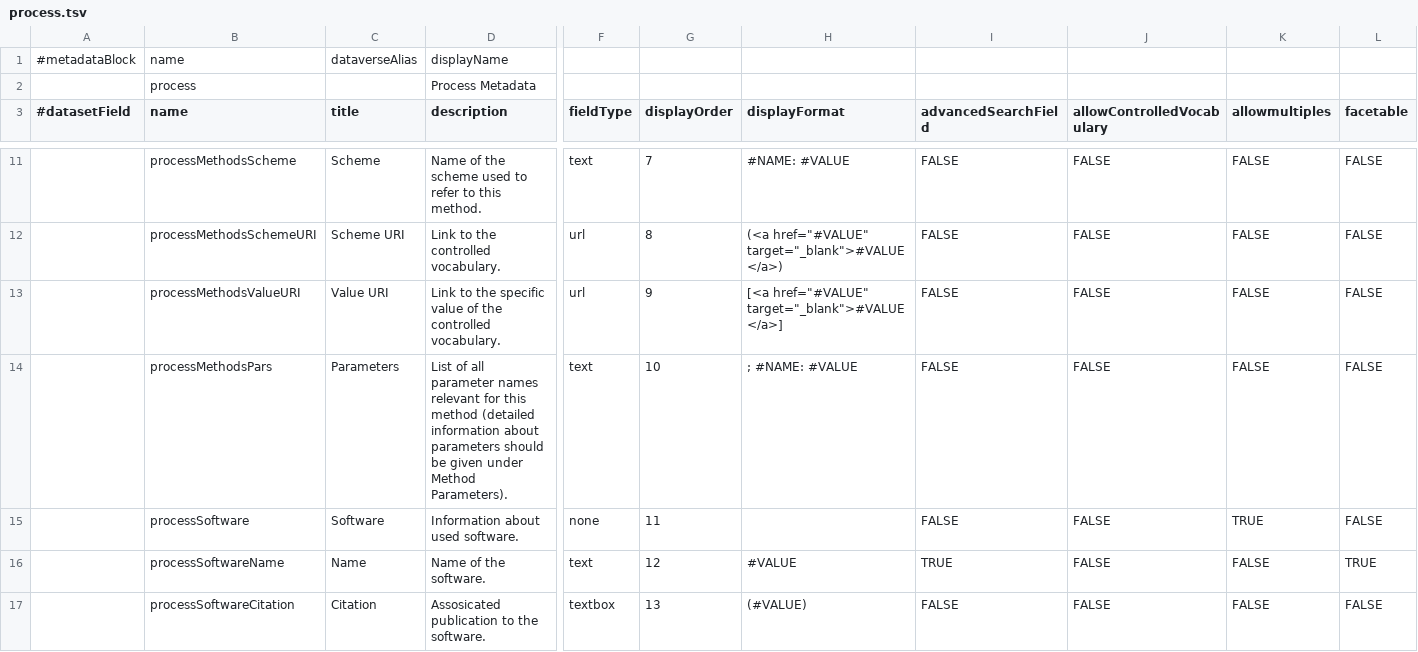
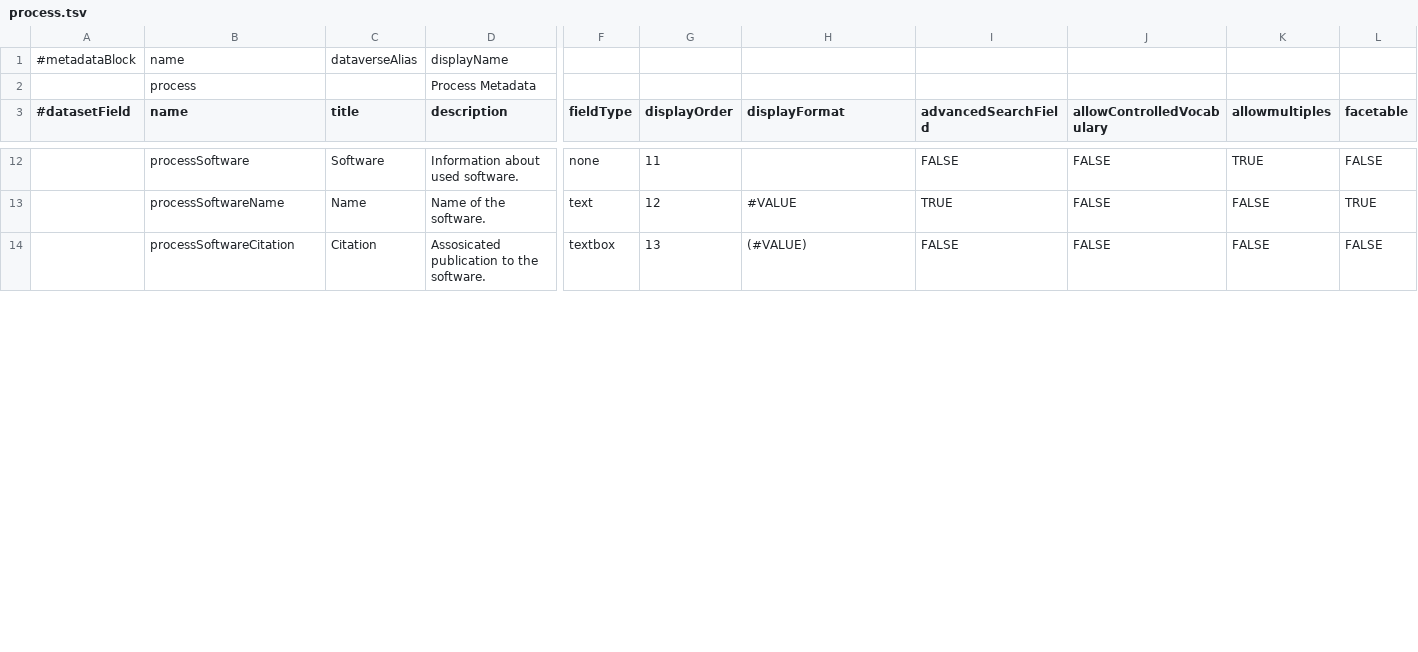
Before and after one commit to izus-fokus/darus-metadata-blocks, a TSV file: process.tsv, drawn as a sheet; only a part is shown, gaps mark what is left out; removed rows and columns are numbered as before the commit, all else as after; rows hold the shown columns only; the diff covers the shown part only; the diff names each change by its address in the sheet, - before the commit and + after, or states it on an @@ line.

Commit message:
Engineering und Process Metadata überarbeitet (Reihenfolge Felder, Bezeichnung, Beschreibung/Hilfe, Auswahl bei Create, Auswahl bei Advanced Search)

```diff
--- a/process.tsv
+++ b/process.tsv
-row 11:  | processMethodsScheme | Scheme | Name of the scheme used to refer to this method. | text | 7 | #NAME: #VALUE | FALSE | FALSE | FALSE | FALSE
-row 12:  | processMethodsSchemeURI | Scheme URI | Link to the controlled vocabulary. | url | 8 | (<a href="#VALUE" target="_blank">#VALUE</a>) | FALSE | FALSE | FALSE | FALSE
-row 13:  | processMethodsValueURI | Value URI | Link to the specific value of the controlled vocabulary. | url | 9 | [<a href="#VALUE" target="_blank">#VALUE</a>] | FALSE | FALSE | FALSE | FALSE
-row 14:  | processMethodsPars | Parameters | List of all parameter names relevant for this method (detailed information about parameters should be given under Method Parameters). | text | 10 | ; #NAME: #VALUE | FALSE | FALSE | FALSE | FALSE
```
Also changed, not shown: 3 added rows, 2 removed rows and 17 edited cells elsewhere in this file, EngMetaDataverse.tsv.
